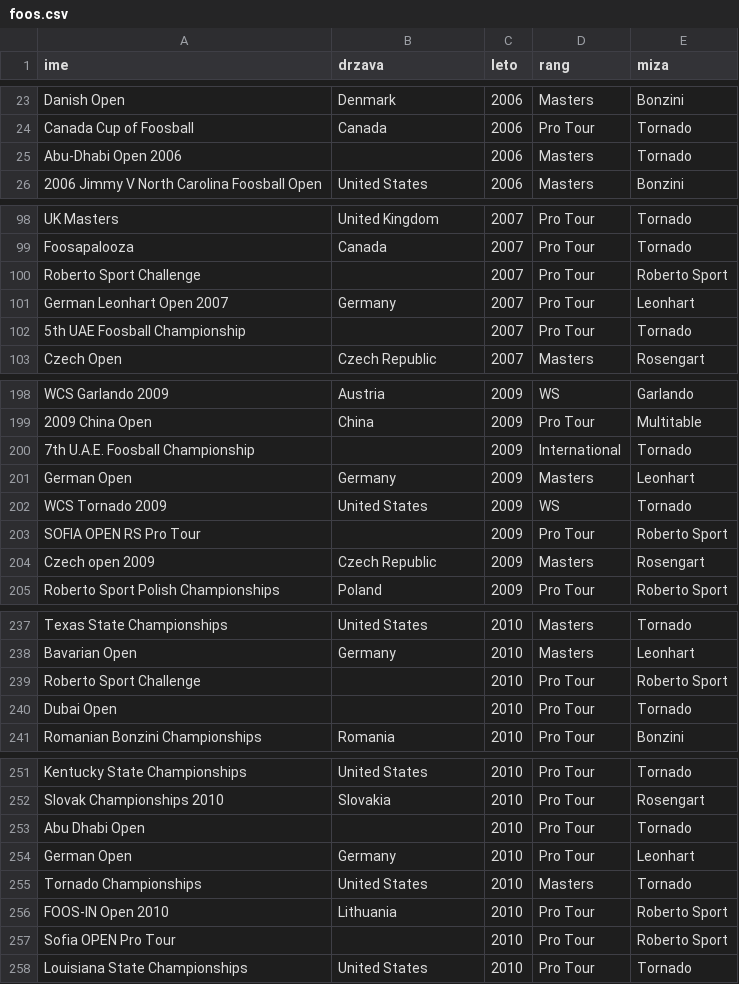
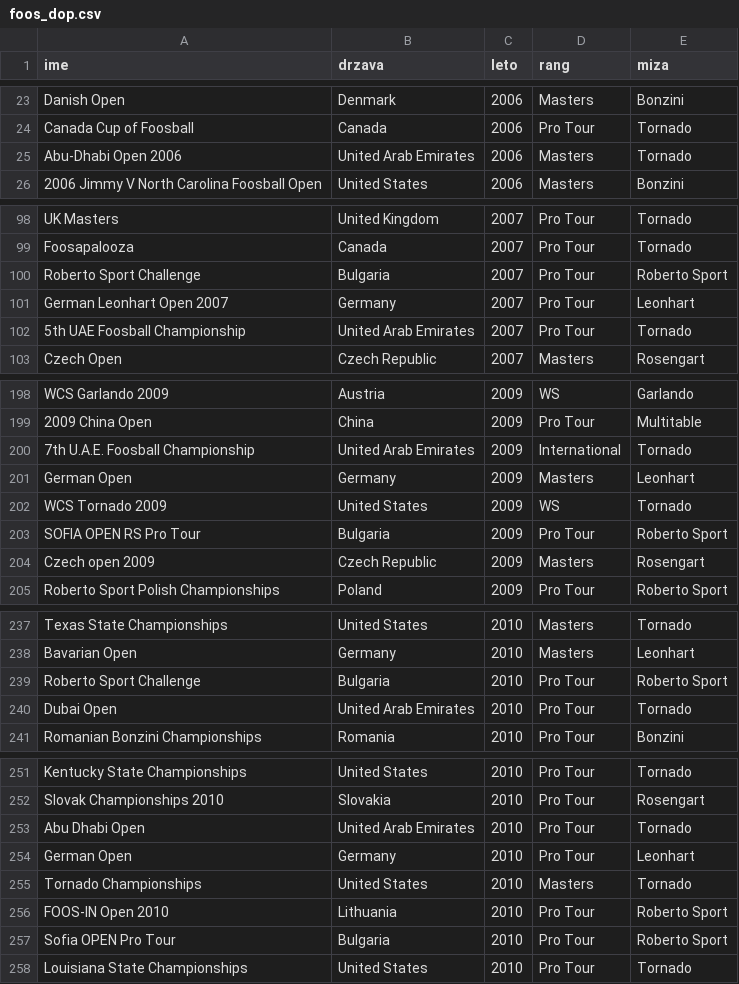
Before and after one commit to KocijanZ21/Projektna-Foos, a CSV file: foos/foos_dop.csv (was foos/foos.csv), drawn as a sheet; only a part is shown, gaps mark what is left out; the diff covers the shown part only.

```diff
--- a/foos/foos.csv
+++ b/foos/foos_dop.csv
@@ -24,3 +24,3 @@ Danish Open,Denmark,2006,Masters,Bonzini
 Canada Cup of Foosball,Canada,2006,Pro Tour,Tornado
- Abu-Dhabi Open 2006,,2006,Masters,Tornado
+ Abu-Dhabi Open 2006,United Arab Emirates,2006,Masters,Tornado
 2006 Jimmy V North Carolina Foosball Open,United States,2006,Masters,Bonzini
@@ -99,5 +99,5 @@ UK Masters,United Kingdom,2007,Pro Tour,Tornado
 Foosapalooza,Canada,2007,Pro Tour,Tornado
-Roberto Sport Challenge,,2007,Pro Tour,Roberto Sport
+Roberto Sport Challenge,Bulgaria,2007,Pro Tour,Roberto Sport
 German Leonhart Open 2007,Germany,2007,Pro Tour,Leonhart
-5th UAE Foosball Championship,,2007,Pro Tour,Tornado
+5th UAE Foosball Championship,United Arab Emirates,2007,Pro Tour,Tornado
 Czech Open,Czech Republic,2007,Masters,Rosengart
@@ -199,6 +199,6 @@ WCS Garlando 2009,Austria,2009,WS,Garlando
 2009 China Open,China,2009,Pro Tour,Multitable
-7th U.A.E. Foosball Championship,,2009,International,Tornado
+7th U.A.E. Foosball Championship,United Arab Emirates,2009,International,Tornado
 German Open,Germany,2009,Masters,Leonhart
 WCS Tornado 2009,United States,2009,WS,Tornado
-SOFIA OPEN RS Pro Tour,,2009,Pro Tour,Roberto Sport
+SOFIA OPEN RS Pro Tour,Bulgaria,2009,Pro Tour,Roberto Sport
 Czech open 2009,Czech Republic,2009,Masters,Rosengart
@@ -238,4 +238,4 @@ Texas State Championships,United States,2010,Masters,Tornado
 Bavarian Open,Germany,2010,Masters,Leonhart
-Roberto Sport Challenge,,2010,Pro Tour,Roberto Sport
-Dubai Open,,2010,Pro Tour,Tornado
+Roberto Sport Challenge,Bulgaria,2010,Pro Tour,Roberto Sport
+Dubai Open,United Arab Emirates,2010,Pro Tour,Tornado
 Romanian Bonzini Championships,Romania,2010,Pro Tour,Bonzini
@@ -252,3 +252,3 @@ Kentucky State Championships,United States,2010,Pro Tour,Tornado
 Slovak Championships 2010,Slovakia,2010,Pro Tour,Rosengart
-Abu Dhabi Open,,2010,Pro Tour,Tornado
+Abu Dhabi Open,United Arab Emirates,2010,Pro Tour,Tornado
 German Open,Germany,2010,Pro Tour,Leonhart
@@ -256,3 +256,3 @@ Tornado Championships,United States,2010,Masters,Tornado
 FOOS-IN Open 2010,Lithuania,2010,Pro Tour,Roberto Sport
-Sofia OPEN Pro Tour,,2010,Pro Tour,Roberto Sport
+Sofia OPEN Pro Tour,Bulgaria,2010,Pro Tour,Roberto Sport
 Louisiana State Championships,United States,2010,Pro Tour,Tornado
```
Also changed, not shown: 45 edited cells elsewhere in this file.
